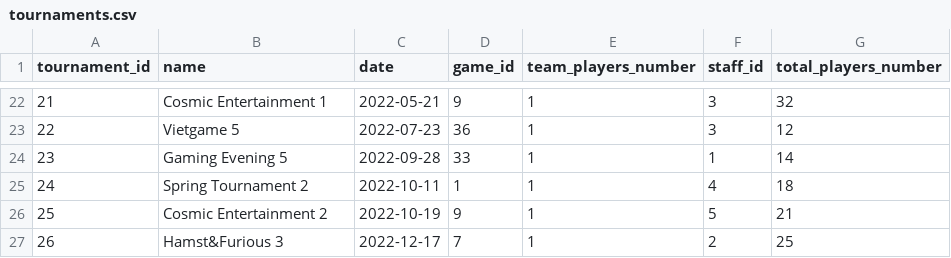
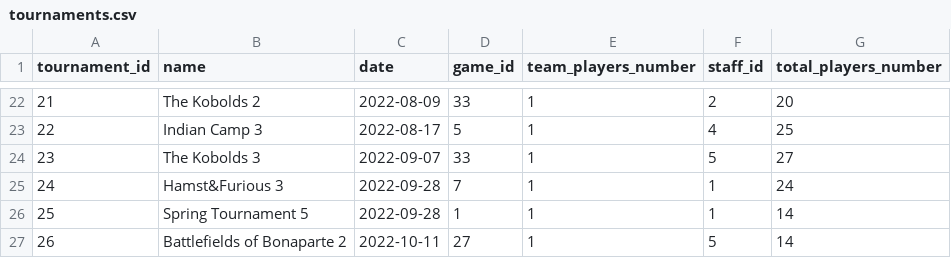
Before and after one commit to Staszek15/store-database, a CSV file: generate_data/tournament/tournaments.csv, drawn as a sheet; only a part is shown, gaps mark what is left out; the diff covers the shown part only.

```diff
--- a/generate_data/tournament/tournaments.csv
+++ b/generate_data/tournament/tournaments.csv
@@ -22,6 +22,6 @@ tournament_id,name,date,game_id,team_players_number,staff_id,total_players_numbe
-21,Cosmic Entertainment 1,2022-05-21,9,1,3,32
-22,Vietgame 5,2022-07-23,36,1,3,12
-23,Gaming Evening 5,2022-09-28,33,1,1,14
-24,Spring Tournament 2,2022-10-11,1,1,4,18
-25,Cosmic Entertainment 2,2022-10-19,9,1,5,21
-26,Hamst&Furious 3,2022-12-17,7,1,2,25
+21,The Kobolds 2,2022-08-09,33,1,2,20
+22,Indian Camp 3,2022-08-17,5,1,4,25
+23,The Kobolds 3,2022-09-07,33,1,5,27
+24,Hamst&Furious 3,2022-09-28,7,1,1,24
+25,Spring Tournament 5,2022-09-28,1,1,1,14
+26,Battlefields of Bonaparte 2,2022-10-11,27,1,5,14
```
Also changed, not shown: 110 edited cells elsewhere in this file, generate_data/address/address.csv, generate_data/create_staff_schedule/staff_schedule.csv, 7 other files.
